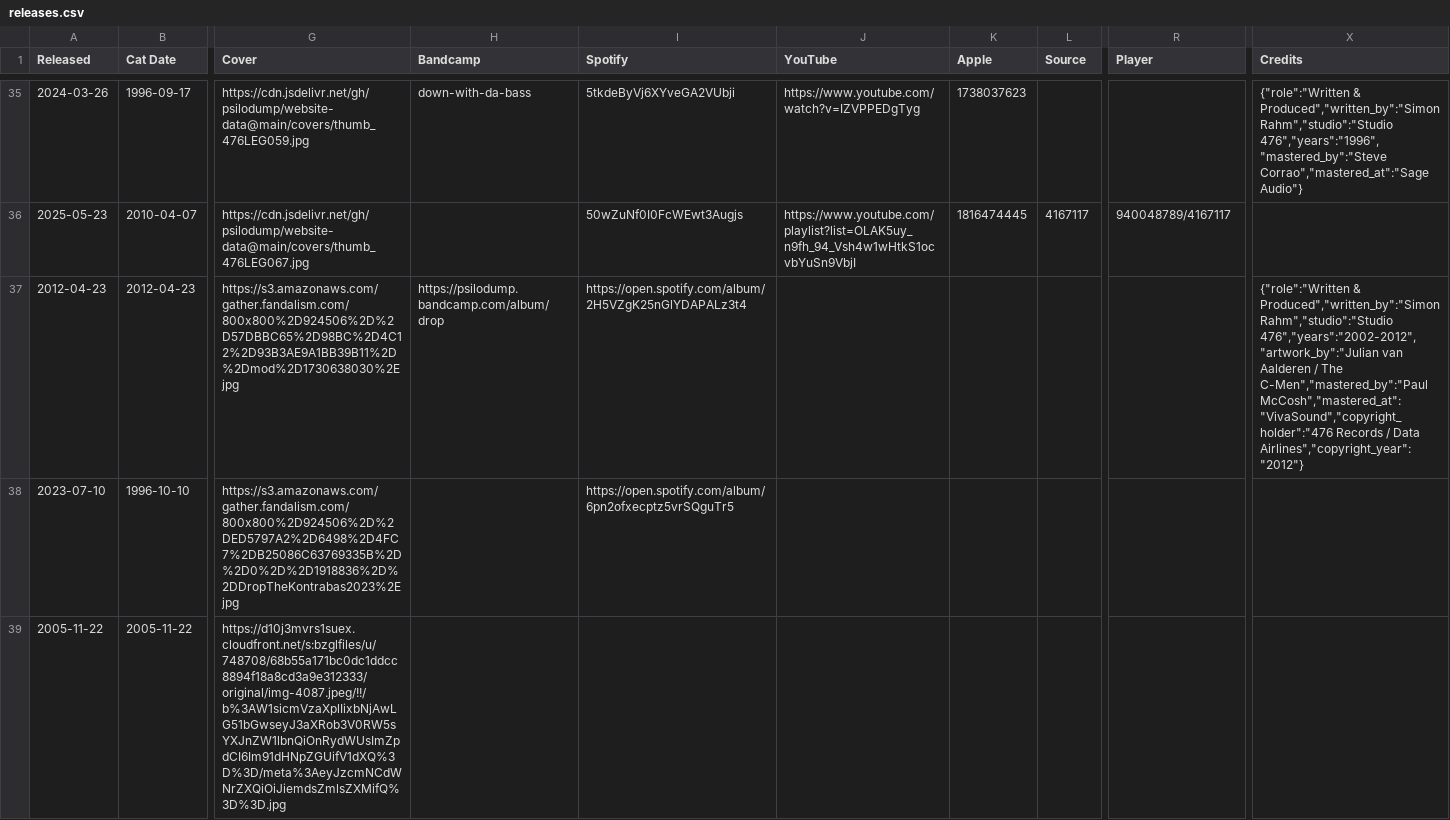
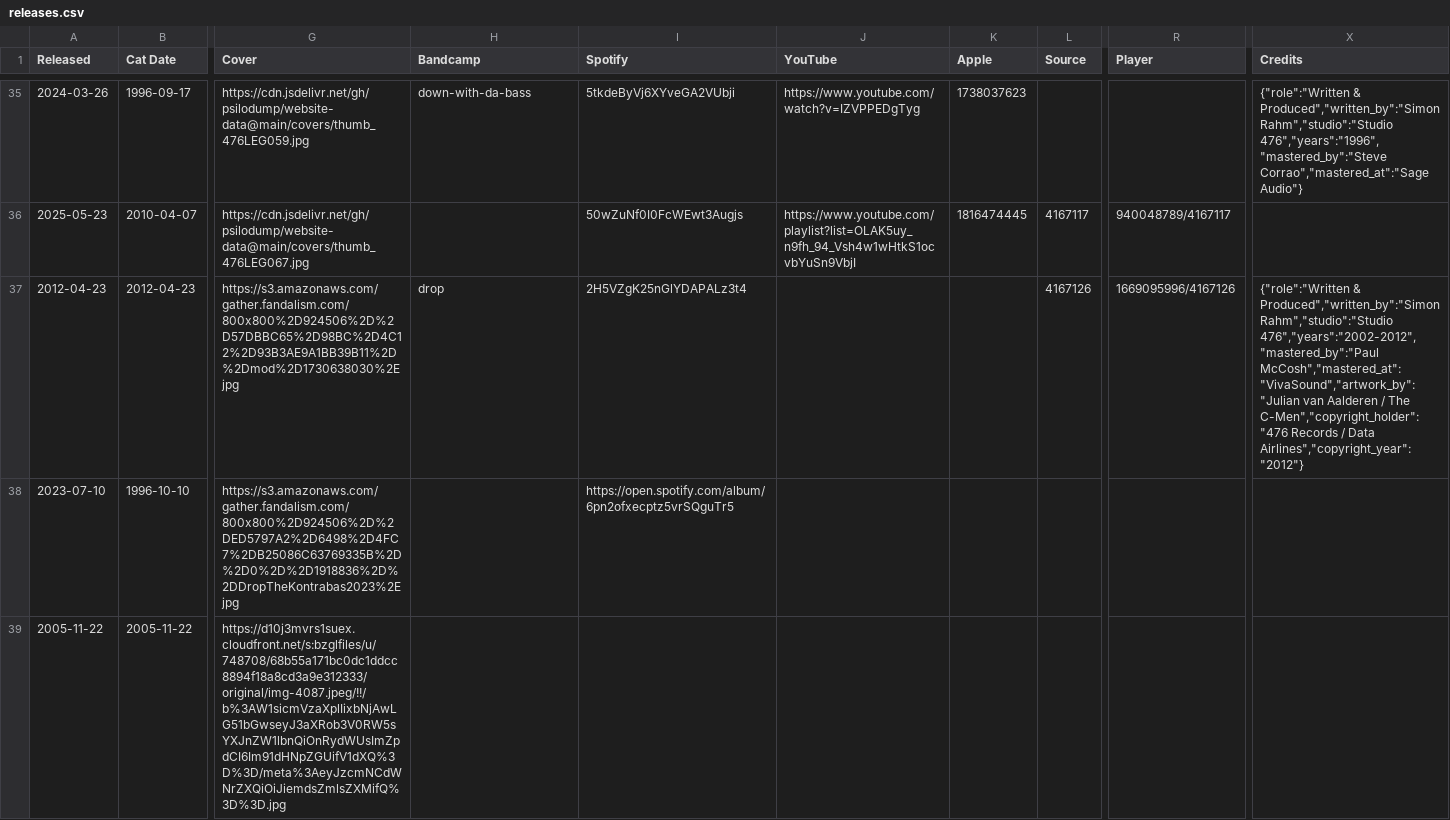
Before and after one commit to psilodump/website-data, a CSV file: releases.csv, drawn as a sheet; only a part is shown, gaps mark what is left out; the diff names each change by its address in the sheet, - before the commit and + after, or states it on an @@ line.

Commit message:
Sync catalogue CSVs from NAS admin

```diff
--- a/releases.csv
+++ b/releases.csv
-H37 (Bandcamp): https://psilodump.bandcamp.com/album/drop
+H37 (Bandcamp): drop
-I37 (Spotify): https://open.spotify.com/album/2H5VZgK25nGlYDAPALz3t4
+I37 (Spotify): 2H5VZgK25nGlYDAPALz3t4
-L37 (Source): (empty)
+L37 (Source): 4167126
-R37 (Player): (empty)
+R37 (Player): 1669095996/4167126
-X37 (Credits): …Produced","written_by":"Simon Rahm","studio":"Studio 476","years":"2002-2012","artwork_by":"Julian van Aalderen / The C-Men","mastered_by":"Paul McCosh","mastered_at":"VivaSound","copyright_holder":"476 Records /…
+X37 (Credits): …Produced","written_by":"Simon Rahm","studio":"Studio 476","years":"2002-2012","mastered_by":"Paul McCosh","mastered_at":"VivaSound","artwork_by":"Julian van Aalderen / The C-Men","copyright_holder":"476 Records /…
```
